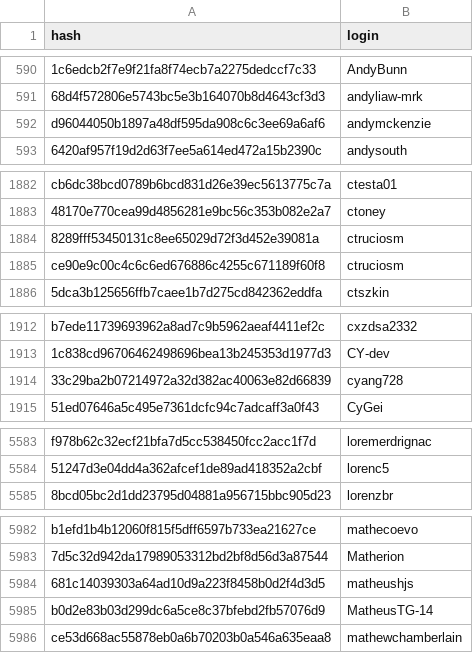
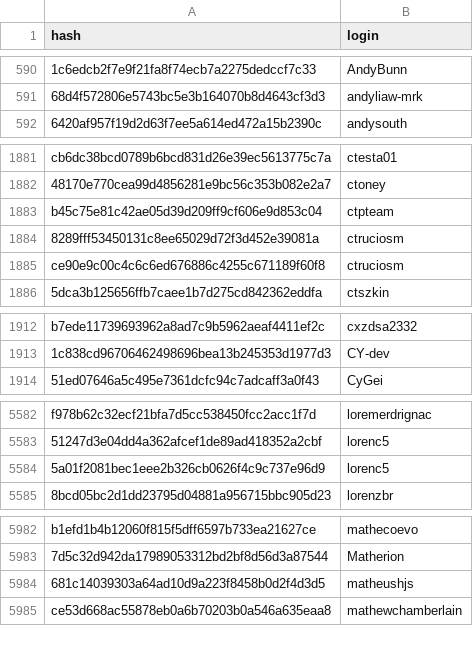
Before and after one commit to r-universe-org/cran-to-git, a CSV file: maintainers.csv, drawn as a sheet; only a part is shown, gaps mark what is left out; removed rows and columns are numbered as before the commit, all else as after; the diff covers the shown part only; the diff names each change by its address in the sheet, - before the commit and + after, or states it on an @@ line.

```diff
--- a/maintainers.csv
+++ b/maintainers.csv
-row 592: d96044050b1897a48df595da908c6c3ee69a6af6 | andymckenzie
+row 1883: b45c75e81c42ae05d39d209ff9cf606e9d853c04 | ctpteam
-row 1914: 33c29ba2b07214972a32d382ac40063e82d66839 | cyang728
+row 5584: 5a01f2081bec1eee2b326cb0626f4c9c737e96d9 | lorenc5
-row 5985: b0d2e83b03d299dc6a5ce8c37bfebd2fb57076d9 | MatheusTG-14
```
Also changed, not shown: 3 added rows and 1 removed row elsewhere in this file.
